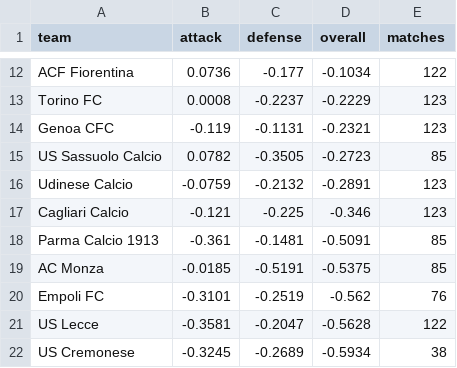
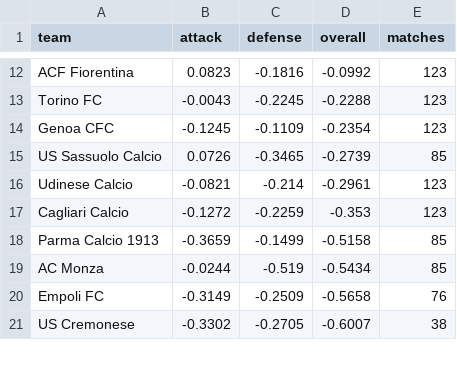
Before and after one commit to JuanAndresHS/pitchiq, a CSV file: data/predictions/sa/team_ratings.csv, drawn as a sheet; only a part is shown, gaps mark what is left out; removed rows and columns are numbered as before the commit, all else as after; the diff covers the shown part only; the diff names each change by its address in the sheet, - before the commit and + after, or states it on an @@ line.

```diff
--- a/data/predictions/sa/team_ratings.csv
+++ b/data/predictions/sa/team_ratings.csv
-B12 (attack): 0.0736
+B12 (attack): 0.0823
-C12 (defense): -0.177
+C12 (defense): -0.1816
-D12 (overall): -0.1034
+D12 (overall): -0.0992
-E12 (matches): 122
+E12 (matches): 123
-B13 (attack): 0.0008
+B13 (attack): -0.0043
-C13 (defense): -0.2237
+C13 (defense): -0.2245
-D13 (overall): -0.2229
+D13 (overall): -0.2288
-B14 (attack): -0.119
+B14 (attack): -0.1245
-C14 (defense): -0.1131
+C14 (defense): -0.1109
-D14 (overall): -0.2321
+D14 (overall): -0.2354
-B15 (attack): 0.0782
+B15 (attack): 0.0726
-C15 (defense): -0.3505
+C15 (defense): -0.3465
-D15 (overall): -0.2723
+D15 (overall): -0.2739
-B16 (attack): -0.0759
+B16 (attack): -0.0821
-C16 (defense): -0.2132
+C16 (defense): -0.214
-D16 (overall): -0.2891
+D16 (overall): -0.2961
-B17 (attack): -0.121
+B17 (attack): -0.1272
-C17 (defense): -0.225
+C17 (defense): -0.2259
-D17 (overall): -0.346
+D17 (overall): -0.353
-B18 (attack): -0.361
+B18 (attack): -0.3659
-C18 (defense): -0.1481
+C18 (defense): -0.1499
-D18 (overall): -0.5091
+D18 (overall): -0.5158
-B19 (attack): -0.0185
+B19 (attack): -0.0244
-C19 (defense): -0.5191
+C19 (defense): -0.519
-D19 (overall): -0.5375
+D19 (overall): -0.5434
-B20 (attack): -0.3101
+B20 (attack): -0.3149
-C20 (defense): -0.2519
+C20 (defense): -0.2509
-D20 (overall): -0.562
+D20 (overall): -0.5658
-row 21: US Lecce | -0.3581 | -0.2047 | -0.5628 | 122
-B21 (attack): -0.3245
+B21 (attack): -0.3302
-C21 (defense): -0.2689
+C21 (defense): -0.2705
-D21 (overall): -0.5934
+D21 (overall): -0.6007
```
Also changed, not shown: 2 added rows, 1 removed row and 40 edited cells elsewhere in this file, data/predictions/cl/upcoming_forecasts.csv, data/predictions/sa/upcoming_forecasts.csv, 8 other files.
